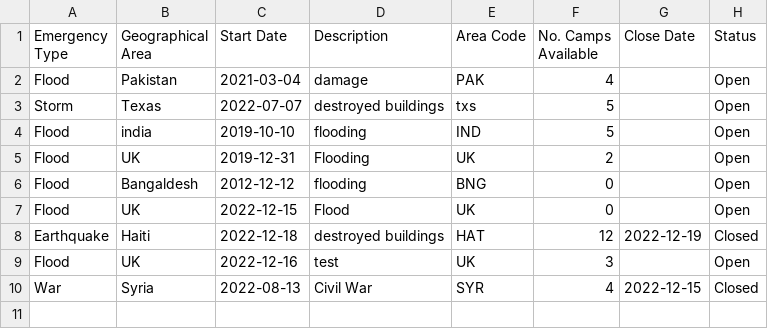
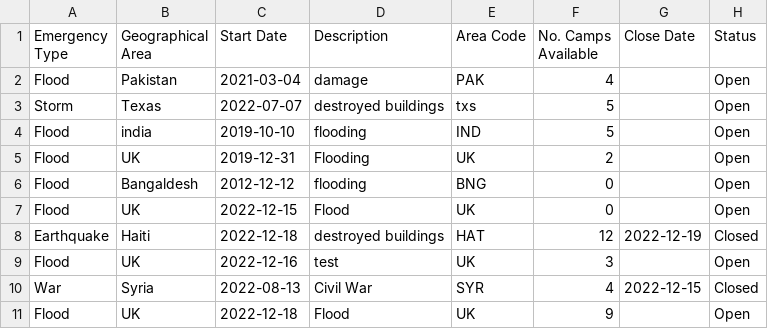
Before and after one commit to MinhazH99/introprogramming, a CSV file: EmergencyPlans.csv, drawn as a sheet.

```diff
--- a/EmergencyPlans.csv
+++ b/EmergencyPlans.csv
@@ -10 +10,2 @@ Flood,UK,2022-12-16,test,UK,3, ,Open
 War,Syria,2022-08-13,Civil War,SYR,4,2022-12-15,Closed
+Flood,UK,2022-12-18,Flood,UK,9, ,Open
```
Also changed, not shown: CampDetails.csv, report.csv, 3 other files.
